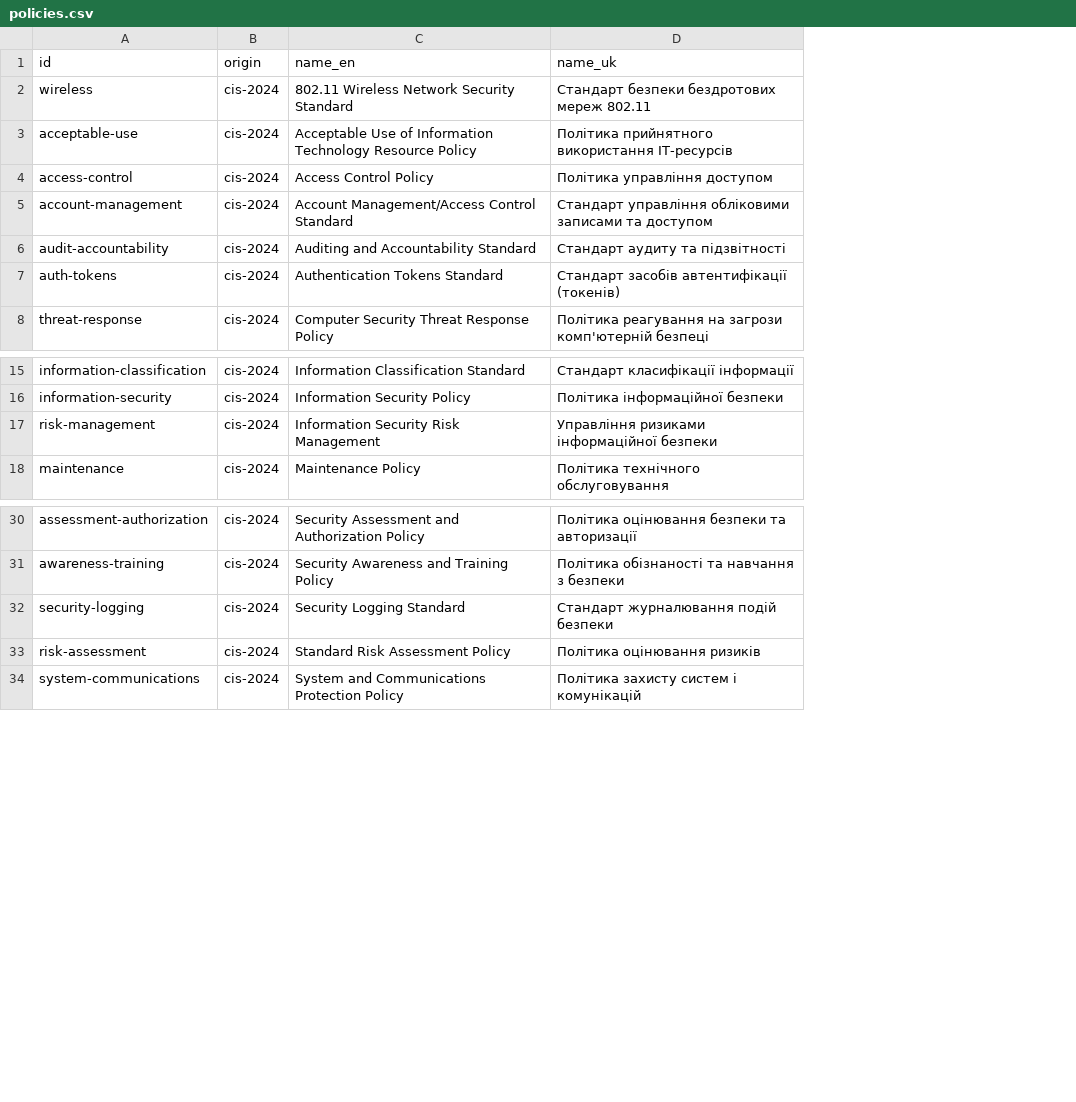
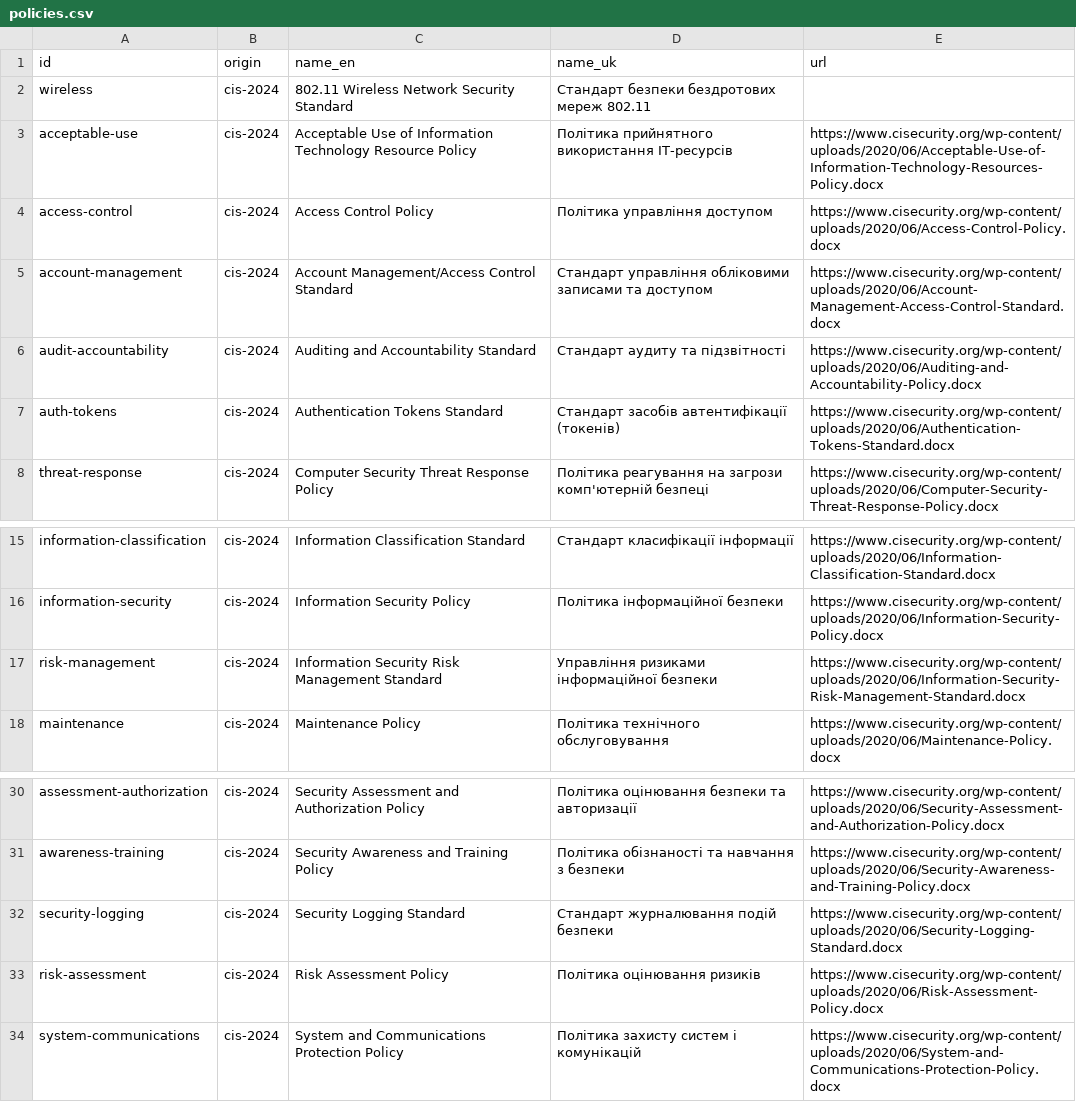
Before and after one commit to Ivan-Gokin/grc-foundation-ua, a CSV file: data/policies.csv, drawn as a sheet; only a part is shown, gaps mark what is left out; the diff names each change by its address in the sheet, - before the commit and + after, or states it on an @@ line.

```diff
--- a/data/policies.csv
+++ b/data/policies.csv
+column E (url), rows 3-8: https://www.cisecurity.org/wp-content/uploads/2020/06/Acceptable-Use-of-Information-Technology-Resources-Policy.docx | https://www.cisecurity.org/wp-content/uploads/2020/06/Access-Control-Policy.docx | https://www.cisecurity.org/wp-content/uploads/2020/06/Account-Management-Access-Control-Standard.docx | https://www.cisecurity.org/wp-content/uploads/2020/06/Auditing-and-Accountability-Policy.docx | https://www.cisecurity.org/wp-content/uploads/2020/06/Authentication-Tokens-Standard.docx | https://www.cisecurity.org/wp-content/uploads/2020/06/Computer-Security-Threat-Response-Policy.docx; rows 15-18: https://www.cisecurity.org/wp-content/uploads/2020/06/Information-Classification-Standard.docx | https://www.cisecurity.org/wp-content/uploads/2020/06/Information-Security-Policy.docx | https://www.cisecurity.org/wp-content/uploads/2020/06/Information-Security-Risk-Management-Standard.docx | https://www.cisecurity.org/wp-content/uploads/2020/06/Maintenance-Policy.docx; rows 30-34: https://www.cisecurity.org/wp-content/uploads/2020/06/Security-Assessment-and-Authorization-Policy.docx | https://www.cisecurity.org/wp-content/uploads/2020/06/Security-Awareness-and-Training-Policy.docx | https://www.cisecurity.org/wp-content/uploads/2020/06/Security-Logging-Standard.docx | https://www.cisecurity.org/wp-content/uploads/2020/06/Risk-Assessment-Policy.docx | https://www.cisecurity.org/wp-content/uploads/2020/06/System-and-Communications-Protection-Policy.docx
-C17 (name_en): Information Security Risk Management
+C17 (name_en): Information Security Risk Management Standard
-C33 (name_en): Standard Risk Assessment Policy
+C33 (name_en): Risk Assessment Policy
```
Also changed, not shown: 9 other files.
